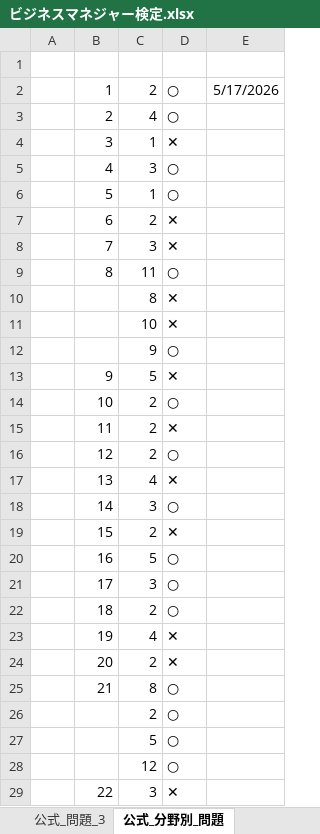
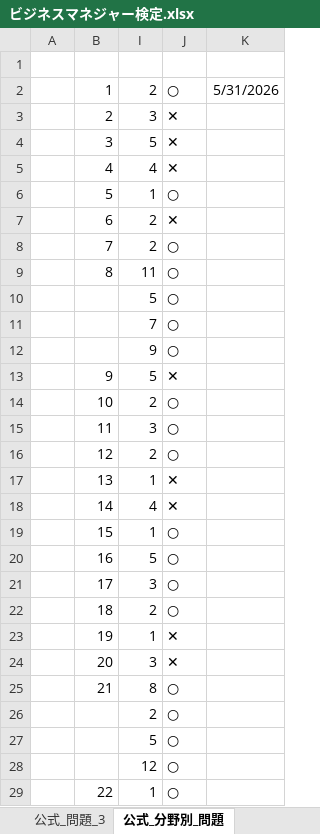
Before and after one commit to h-y-it/Document, an Excel workbook: ビジネスマネジャー検定.xlsx, sheet 公式_分野別_問題, drawn as a sheet; only a part is shown; values as stored, in another font and other column widths than the file's, no borders; removed rows and columns are numbered as before the commit, all else as after; the diff covers the shown part only; the diff names each change by its address in the sheet, - before the commit and + after, or states it on an @@ line.

```diff
--- a/ビジネスマネジャー検定.xlsx (sheet 公式_分野別_問題)
+++ b/ビジネスマネジャー検定.xlsx (sheet 公式_分野別_問題)
@@ column E hidden, row 2: 5/17/2026 @@
+column K, row 2: 5/31/2026
-I3: 4
+I3: 3
-J3: ○
+J3: ✕
-I4: 1
+I4: 5
-I5: 3
+I5: 4
-J5: ○
+J5: ✕
-I8: 3
+I8: 2
-J8: ✕
+J8: ○
-row 10:  |  | 8 | ✕
-row 11:  |  | 10 | ✕
+row 10:  |  | 5 | ○
+row 11:  |  | 7 | ○
-I15: 2
+I15: 3
-J15: ✕
+J15: ○
-I17: 4
+I17: 1
-I18: 3
+I18: 4
-J18: ○
+J18: ✕
-I19: 2
+I19: 1
-J19: ✕
+J19: ○
-I23: 4
+I23: 1
-I24: 2
+I24: 3
-I29: 3
+I29: 1
-J29: ✕
+J29: ○
```
Also changed, not shown: 10 edited cells elsewhere in this sheet, sheet 要点_問題, sheet 公式_問題_2, sheet 公式_問題_3, sheet 公式_問題_1, sheet 公式_解答_3, sheet 要点_解答, other sheet tabs, hidden cells.
